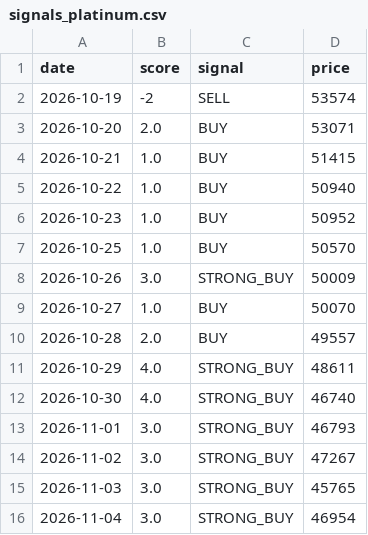
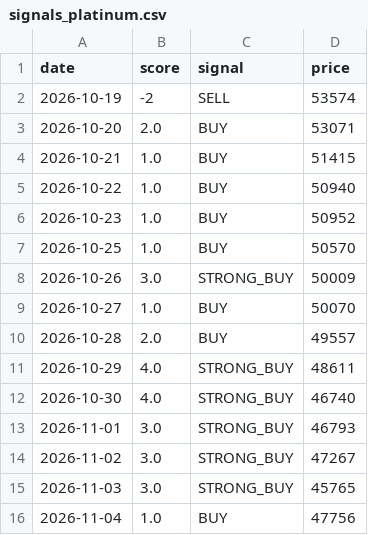
Before and after one commit to Sravankumartangudu/dharalu, a CSV file: data/signals_platinum.csv, drawn as a sheet.

Commit message:
data: 2026-11-04 11:52 IST - platinum call STRONG_BUY -> BUY

```diff
--- a/data/signals_platinum.csv
+++ b/data/signals_platinum.csv
@@ -15,2 +15,2 @@ date,score,signal,price
 2026-11-03,3.0,STRONG_BUY,45765
-2026-11-04,3.0,STRONG_BUY,46954
+2026-11-04,1.0,BUY,47756
```
Also changed, not shown: data/metals/gold.csv, data/metals/platinum.csv, 10 other files.
